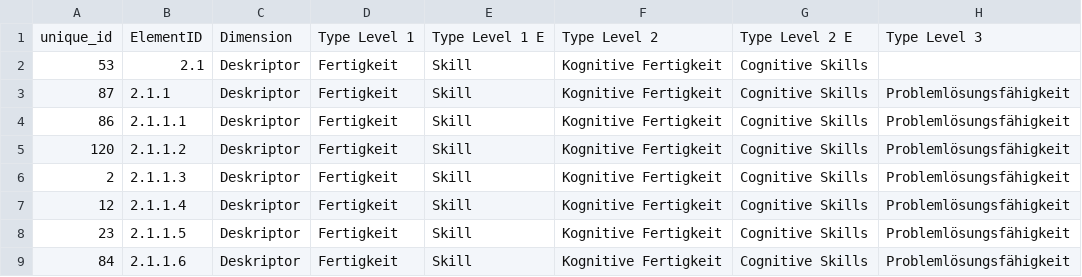
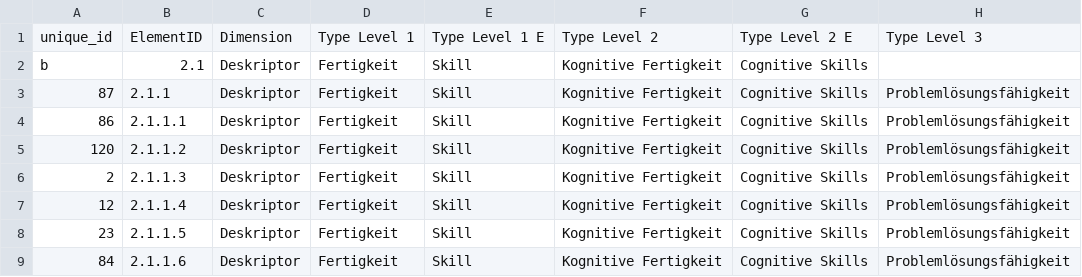
Before and after one commit to epfl-ml4ed/SkillThrills, a CSV file: data/taxonomy/taxonomy_V4.csv, drawn as a sheet; only a part is shown; the diff names each change by its address in the sheet, - before the commit and + after, or states it on an @@ line.

Commit message:
updating taxonomy per pbc

```diff
--- a/data/taxonomy/taxonomy_V4.csv
+++ b/data/taxonomy/taxonomy_V4.csv
-A2: 53
+A2: b
```
